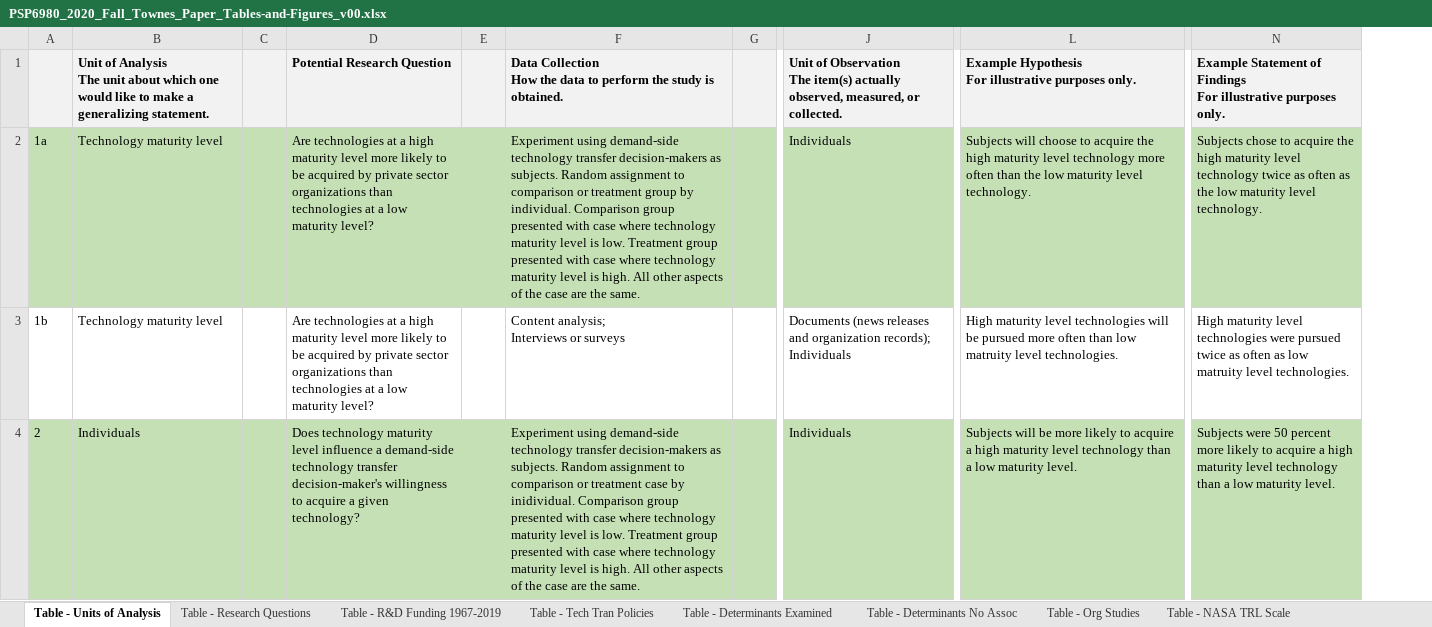
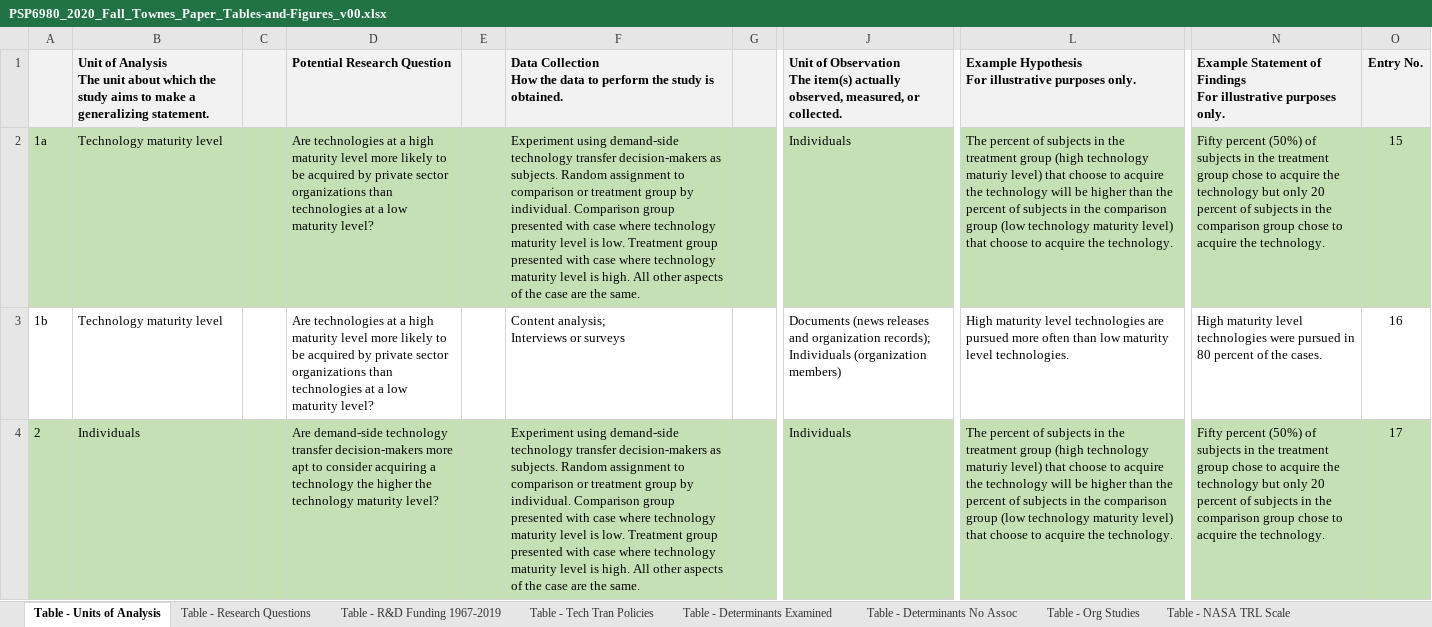
Before and after one commit to SLU-Courses-Townes/PSP6980, an Excel workbook: Docs/PSP6980_2020_Fall_Townes_Paper_Tables-and-Figures_v00.xlsx, sheet Table - Units of Analysis, drawn as a sheet; only a part is shown, gaps mark what is left out; values as stored, in another font and other column widths than the file's, no borders; removed rows and columns are numbered as before the commit, all else as after; ↵ is a line break in a cell; the diff covers the shown part only; the diff names each change by its address in the sheet, - before the commit and + after, or states it on an @@ line.

Commit message:
Created file for study research questions by units of analysis

```diff
--- a/Docs/PSP6980_2020_Fall_Townes_Paper_Tables-and-Figures_v00.xlsx (sheet Table - Units of Analysis)
+++ b/Docs/PSP6980_2020_Fall_Townes_Paper_Tables-and-Figures_v00.xlsx (sheet Table - Units of Analysis)
-column N, rows 1-4: Example Statement of Findings ↵ For illustrative purposes only. | Subjects chose to acquire the high maturity level technology twice as often as the low maturity level technology. | High maturity level technologies were pursued twice as often as low matruity level technologies. | Subjects were 50 percent more likely to acquire a high maturity level technology than a low maturity level.
+column N, rows 1-4: Example Statement of Findings ↵ For illustrative purposes only. | Fifty percent (50%) of subjects in the treatment group chose to acquire the technology but only 20 percent of subjects in the comparison group chose to acquire the technology. | High maturity level technologies were pursued in 80 percent of the cases. | Fifty percent (50%) of subjects in the treatment group chose to acquire the technology but only 20 percent of subjects in the comparison group chose to acquire the technology.
+column O, rows 1-4: Entry No. | 15 | 16 | 17
-B1: …about which one would like to make…
+B1: …about which the study aims to make…
-L2: Subjects will choose to acquire the high maturity level technology more often than the low maturity level technology.
+L2: The percent of subjects in the treatment group (high technology maturiy level) that choose to acquire the technology will be higher than the percent of subjects in the comparison group (low technology maturity level) that choose to acquire the technology.
-J3: …records); ↵ Individuals
+J3: …records); ↵ Individuals (organization members)
-L3: …level technologies will be pursued more often than low matruity level technologies.
+L3: …level technologies are pursued more often than low maturity level technologies.
-D4: Does technology maturity level influence a demand-side technology transfer decision-maker's willingness to acquire a given technology?
+D4: Are demand-side technology transfer decision-makers more apt to consider acquiring a technology the higher the technology maturity level?
-F4: …or treatment case by inidividual. Comparison group…
+F4: …or treatment group by individual. Comparison group…
-L4: Subjects will be more likely to acquire a high maturity level technology than a low maturity level.
+L4: The percent of subjects in the treatment group (high technology maturiy level) that choose to acquire the technology will be higher than the percent of subjects in the comparison group (low technology maturity level) that choose to acquire the technology.
```
Also changed, not shown: 31 edited cells and cell formats elsewhere in this sheet, sheet Table - Research Questions, sheet Fig - Study Conceptualization, other sheet tabs, charts or pictures, 1 other file.
